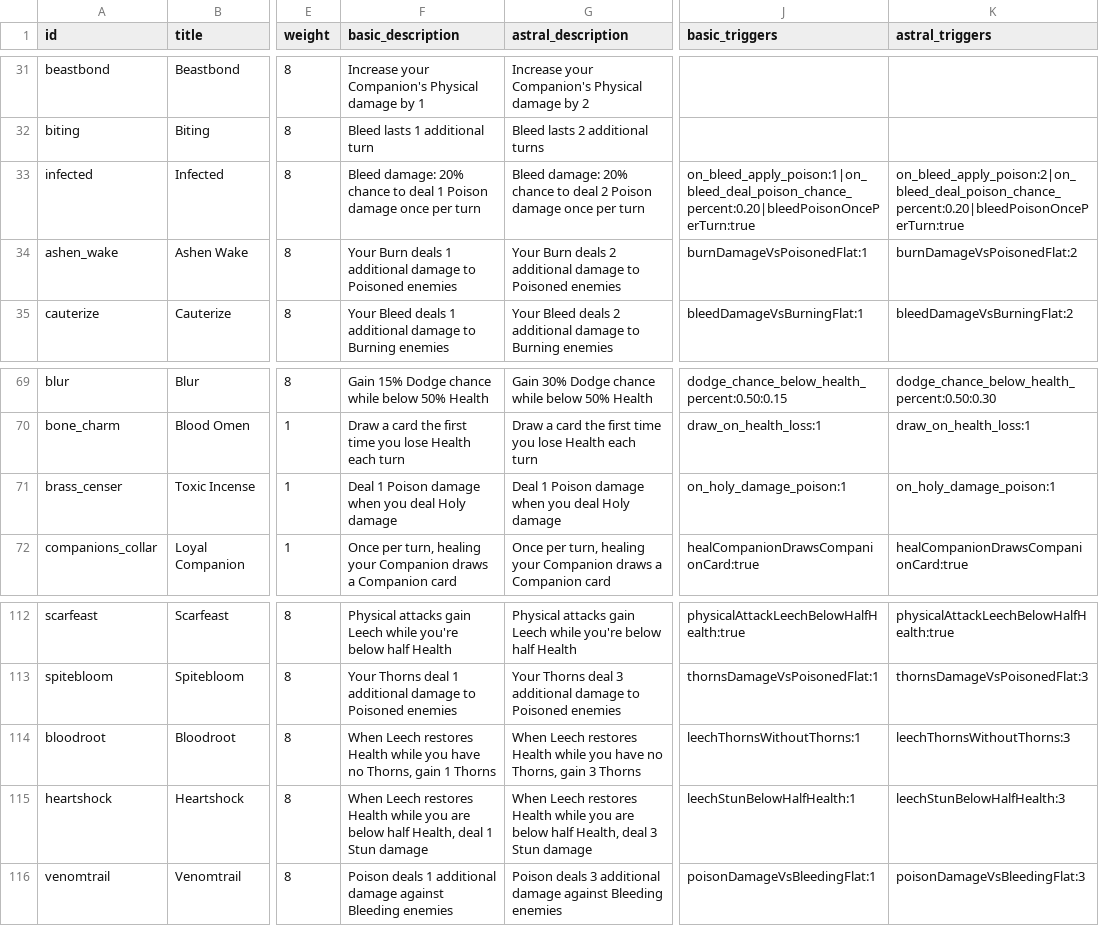
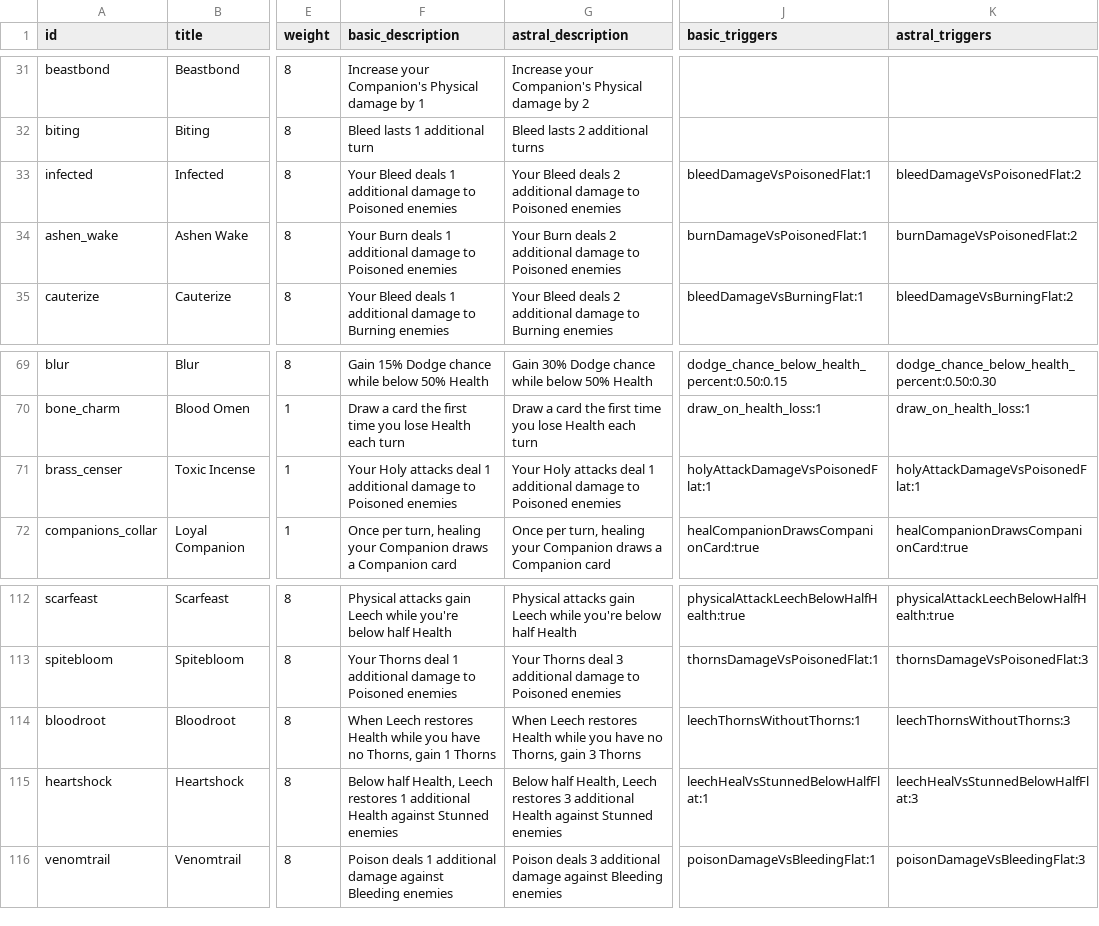
Before and after one commit to Talyen/Trinket, a TSV file: ContentManifest/affixes.tsv, drawn as a sheet; only a part is shown, gaps mark what is left out; the diff names each change by its address in the sheet, - before the commit and + after, or states it on an @@ line.

Commit message:
Replace five combat proc chains with conditional bonuses
Keep Toxic Incense, Infected, Heartshock, Bloodfire, and Prismatic Edge within existing damage or healing events. Preserve saved affix magnitudes and update localized descriptions and consequential regressions.

Validation: isolated lightweight handoff passed; focused generation is idempotent. Swift package tests and full generation remain CI-owned.

```diff
--- a/ContentManifest/affixes.tsv
+++ b/ContentManifest/affixes.tsv
-F33 (basic_description): Bleed damage: 20% chance to deal 1 Poison damage once per turn
+F33 (basic_description): Your Bleed deals 1 additional damage to Poisoned enemies
-G33 (astral_description): Bleed damage: 20% chance to deal 2 Poison damage once per turn
+G33 (astral_description): Your Bleed deals 2 additional damage to Poisoned enemies
-J33 (basic_triggers): on_bleed_apply_poison:1|on_bleed_deal_poison_chance_percent:0.20|bleedPoisonOncePerTurn:true
+J33 (basic_triggers): bleedDamageVsPoisonedFlat:1
-K33 (astral_triggers): on_bleed_apply_poison:2|on_bleed_deal_poison_chance_percent:0.20|bleedPoisonOncePerTurn:true
+K33 (astral_triggers): bleedDamageVsPoisonedFlat:2
-F71 (basic_description): Deal 1 Poison damage when you deal Holy damage
+F71 (basic_description): Your Holy attacks deal 1 additional damage to Poisoned enemies
-G71 (astral_description): Deal 1 Poison damage when you deal Holy damage
+G71 (astral_description): Your Holy attacks deal 1 additional damage to Poisoned enemies
-J71 (basic_triggers): on_holy_damage_poison:1
+J71 (basic_triggers): holyAttackDamageVsPoisonedFlat:1
-K71 (astral_triggers): on_holy_damage_poison:1
+K71 (astral_triggers): holyAttackDamageVsPoisonedFlat:1
-F115 (basic_description): When Leech restores Health while you are below half Health, deal 1 Stun damage
+F115 (basic_description): Below half Health, Leech restores 1 additional Health against Stunned enemies
-G115 (astral_description): When Leech restores Health while you are below half Health, deal 3 Stun damage
+G115 (astral_description): Below half Health, Leech restores 3 additional Health against Stunned enemies
-J115 (basic_triggers): leechStunBelowHalfHealth:1
+J115 (basic_triggers): leechHealVsStunnedBelowHalfFlat:1
-K115 (astral_triggers): leechStunBelowHalfHealth:3
+K115 (astral_triggers): leechHealVsStunnedBelowHalfFlat:3
```
Also changed, not shown: ContentManifest/talents.tsv, 40 other files.
